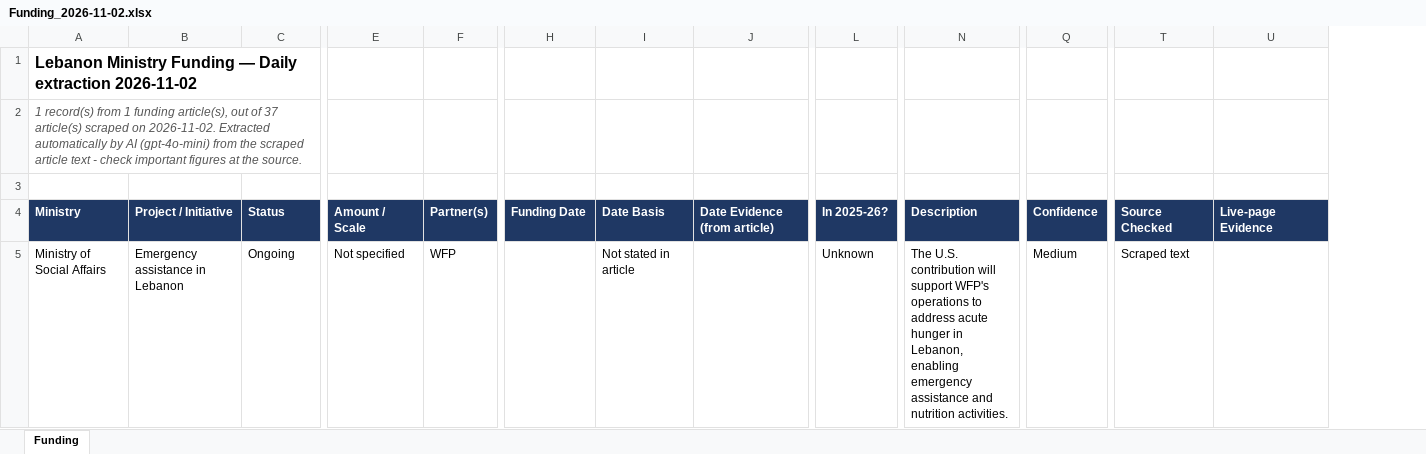
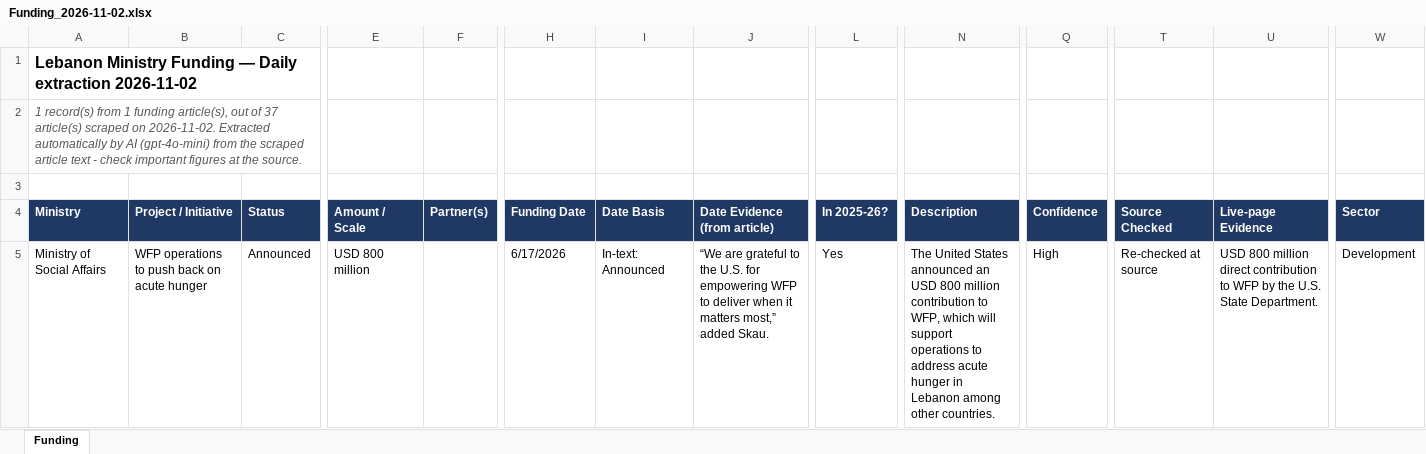
Before and after one commit to fatimaelkhishen/Funds-Enmaeya, an Excel workbook: scrapes/2026-11-02/AI-Gen/Funding_2026-11-02.xlsx, sheet Funding, drawn as a sheet; only a part is shown, gaps mark what is left out; values as stored, in another font and other column widths than the file's, no borders; the diff names each change by its address in the sheet, - before the commit and + after, or states it on an @@ line.

```diff
--- a/scrapes/2026-11-02/AI-Gen/Funding_2026-11-02.xlsx (sheet Funding)
+++ b/scrapes/2026-11-02/AI-Gen/Funding_2026-11-02.xlsx (sheet Funding)
+column W (Sector), row 5: Development
-B5 (Project / Initiative): Emergency assistance in Lebanon
+B5 (Project / Initiative): WFP operations to push back on acute hunger
-C5 (Status): Ongoing
+C5 (Status): Announced
-E5 (Amount / Scale): Not specified
+E5 (Amount / Scale): USD 800 million
-F5 (Partner(s)): WFP
+F5 (Partner(s)): (empty)
-H5 (Funding Date): (empty)
+H5 (Funding Date): 6/17/2026
-I5 (Date Basis): Not stated in article
+I5 (Date Basis): In-text: Announced
-J5 (Date Evidence (from article)): (empty)
+J5 (Date Evidence (from article)): “We are grateful to the U.S. for empowering WFP to deliver when it matters most,” added Skau.
-L5 (In 2025-26?): Unknown
+L5 (In 2025-26?): Yes
-N5 (Description): The U.S. contribution will support WFP's operations to address acute hunger in Lebanon, enabling emergency assistance and nutrition activities.
+N5 (Description): The United States announced an USD 800 million contribution to WFP, which will support operations to address acute hunger in Lebanon among other countries.
-Q5 (Confidence): Medium
+Q5 (Confidence): High
-T5 (Source Checked): Scraped text
+T5 (Source Checked): Re-checked at source
-U5 (Live-page Evidence): (empty)
+U5 (Live-page Evidence): USD 800 million direct contribution to WFP by the U.S. State Department.
```
